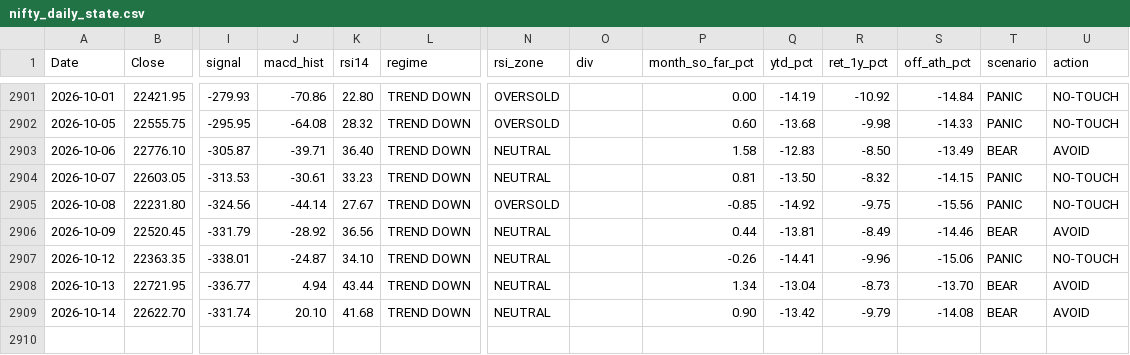
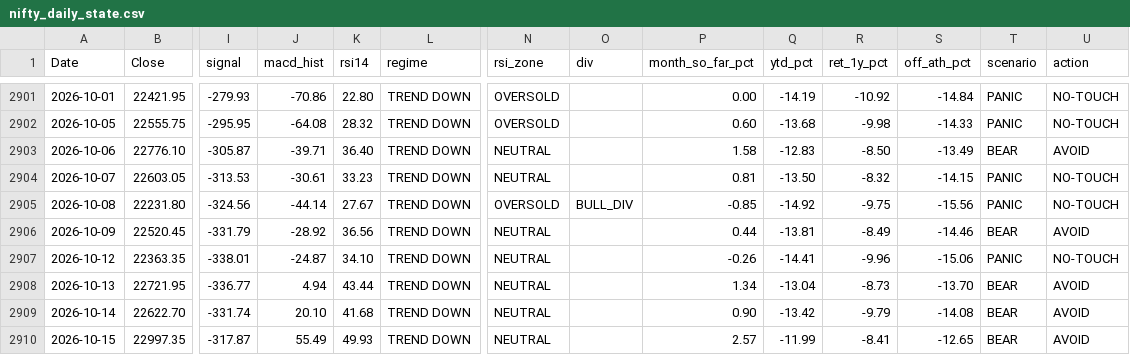
Before and after one commit to Sunil-ghodela/marketmantri_dashboard, a CSV file: state/nifty_daily_state.csv, drawn as a sheet; only a part is shown, gaps mark what is left out; rows hold the shown columns only; the diff names each change by its address in the sheet, - before the commit and + after, or states it on an @@ line.

Commit message:
state: daily NIFTY update 2026-10-15

```diff
--- a/state/nifty_daily_state.csv
+++ b/state/nifty_daily_state.csv
-O2905 (div): (empty)
+O2905 (div): BULL_DIV
+row 2910: 2026-10-15 | 22997.35 | -317.87 | 55.49 | 49.93 | TREND DOWN | NEUTRAL |  | 2.57 | -11.99 | -8.41 | -12.65 | BEAR | AVOID
```
Also changed, not shown: state/nifty_monthly.csv, state/nifty_prices.csv, 5 other files.
